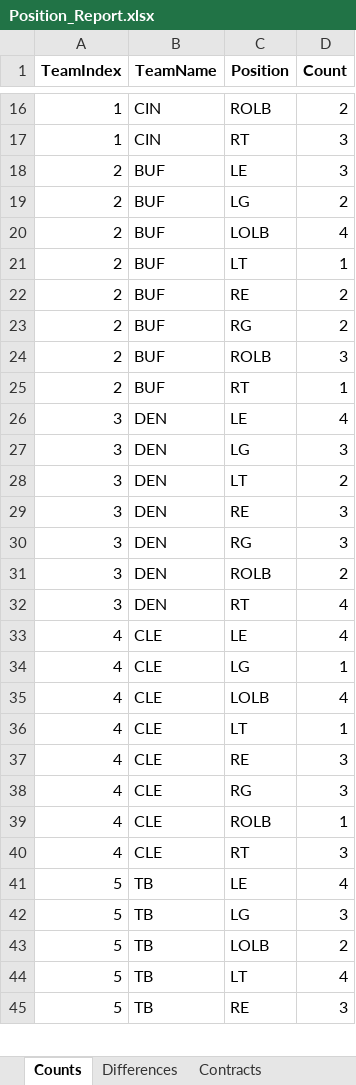
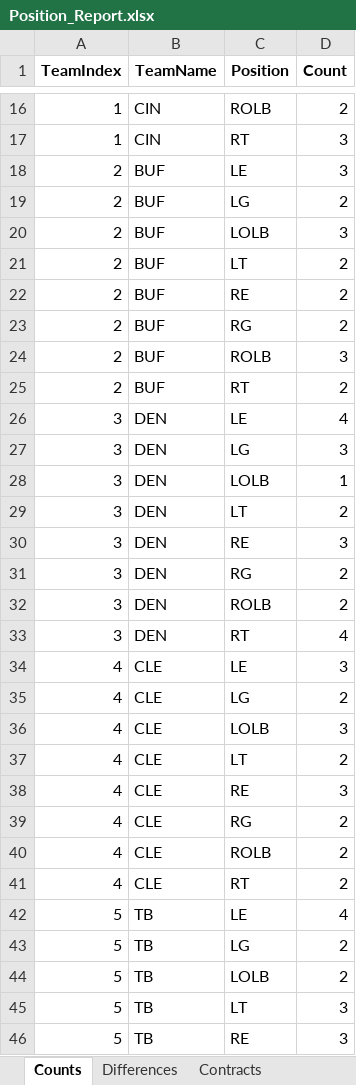
Before and after one commit to ethpec/MaddenTools, an Excel workbook: Files/Madden24/IE/Season7/Position_Report.xlsx, sheet Counts, drawn as a sheet; only a part is shown, gaps mark what is left out; values as stored, in another font and other column widths than the file's, no borders; addresses are those after the commit; the diff covers the shown part only; the diff names each change by its address in the sheet, - before the commit and + after, or states it on an @@ line.

```diff
--- a/Files/Madden24/IE/Season7/Position_Report.xlsx (sheet Counts)
+++ b/Files/Madden24/IE/Season7/Position_Report.xlsx (sheet Counts)
-D20 (Count): 4
+D20 (Count): 3
-D21 (Count): 1
+D21 (Count): 2
-D25 (Count): 1
+D25 (Count): 2
+row 28: 3 | DEN | LOLB | 1
-D31 (Count): 3
+D31 (Count): 2
-D34 (Count): 4
+D34 (Count): 3
-D35 (Count): 1
+D35 (Count): 2
-D36 (Count): 4
+D36 (Count): 3
-D37 (Count): 1
+D37 (Count): 2
-D39 (Count): 3
+D39 (Count): 2
-D40 (Count): 1
+D40 (Count): 2
-D41 (Count): 3
+D41 (Count): 2
-D43 (Count): 3
+D43 (Count): 2
-D45 (Count): 4
+D45 (Count): 3
```
Also changed, not shown: 73 edited cells elsewhere in this sheet, sheet Team Position Depth, sheet Contracts, sheet Differences, Files/Madden24/IE/Season7/EventSystem_Results.xlsx, 1 other file.
